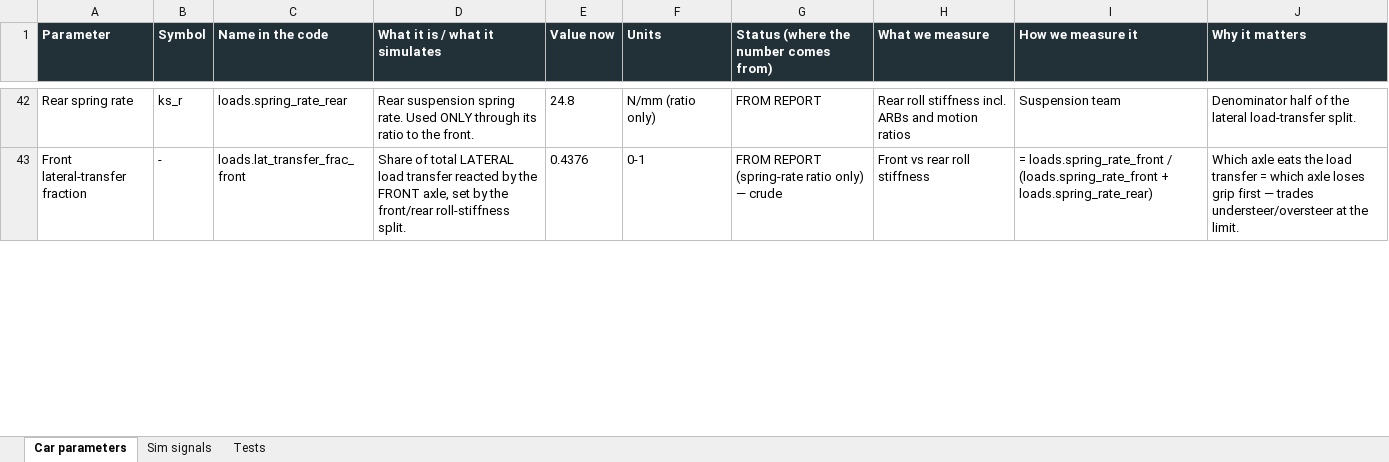
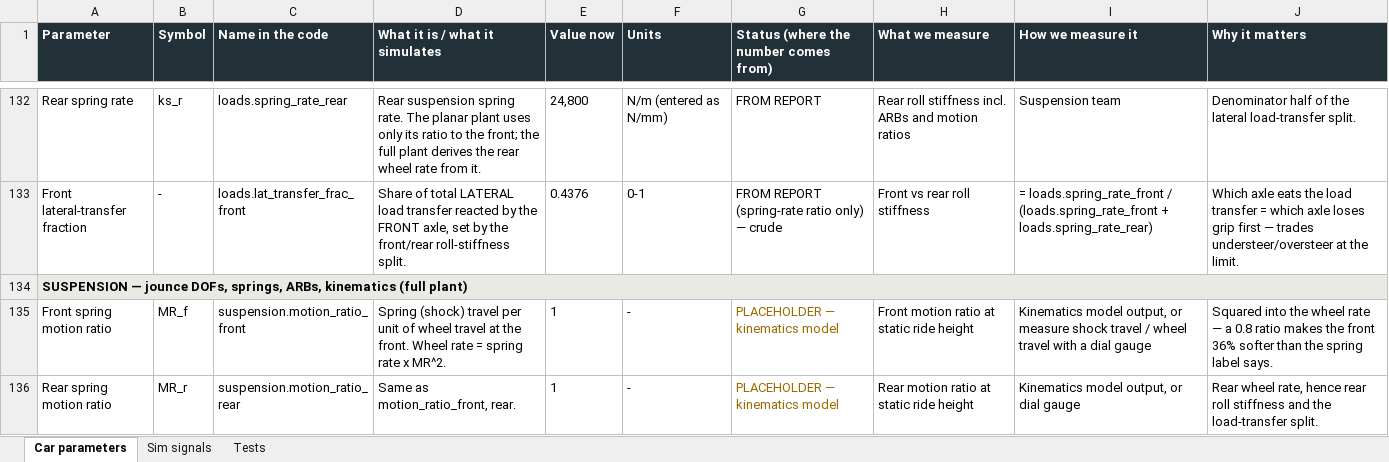
Before and after one commit to PoggyBobby/F-Sim, an Excel workbook: docs/datasheets/FSAE-Sim Parameters.xlsx, sheet Car parameters, drawn as a sheet; only a part is shown, gaps mark what is left out; values as stored, in another font and other column widths than the file's, no borders; formulas without a stored value are shown as written; addresses are those after the commit; the diff covers the shown part only; the diff names each change by its address in the sheet, - before the commit and + after, or states it on an @@ line.

```diff
--- a/docs/datasheets/FSAE-Sim Parameters.xlsx (sheet Car parameters)
+++ b/docs/datasheets/FSAE-Sim Parameters.xlsx (sheet Car parameters)
-D132 (What it is / what it simulates): …spring rate. Used ONLY through its ratio to the front.
+D132 (What it is / what it simulates): …spring rate. The planar plant uses only its ratio to the front; the full plant derives the rear wheel rate from it.
-E132 (Value now): 24.8
+E132 (Value now): 24,800
-F132 (Units): N/mm (ratio only)
+F132 (Units): N/m (entered as N/mm)
+row 134: SUSPENSION — jounce DOFs, springs, ARBs, kinematics (full plant)
+row 135: Front spring motion ratio | MR_f | suspension.motion_ratio_front | Spring (shock) travel per unit of wheel travel at the front. Wheel rate = spring rate x MR^2. | 1 | - | PLACEHOLDER — kinematics model | Front motion ratio at static ride height | Kinematics model output, or measure shock travel / wheel travel with a dial gauge | Squared into the wheel rate — a 0.8 ratio makes the front 36% softer than the spring label says.
+row 136: Rear spring motion ratio | MR_r | suspension.motion_ratio_rear | Same as motion_ratio_front, rear. | 1 | - | PLACEHOLDER — kinematics model | Rear motion ratio at static ride height | Kinematics model output, or dial gauge | Rear wheel rate, hence rear roll stiffness and the load-transfer split.
```
Also changed, not shown: 155 added rows and 3 edited cells elsewhere in this sheet, 49 other files.
